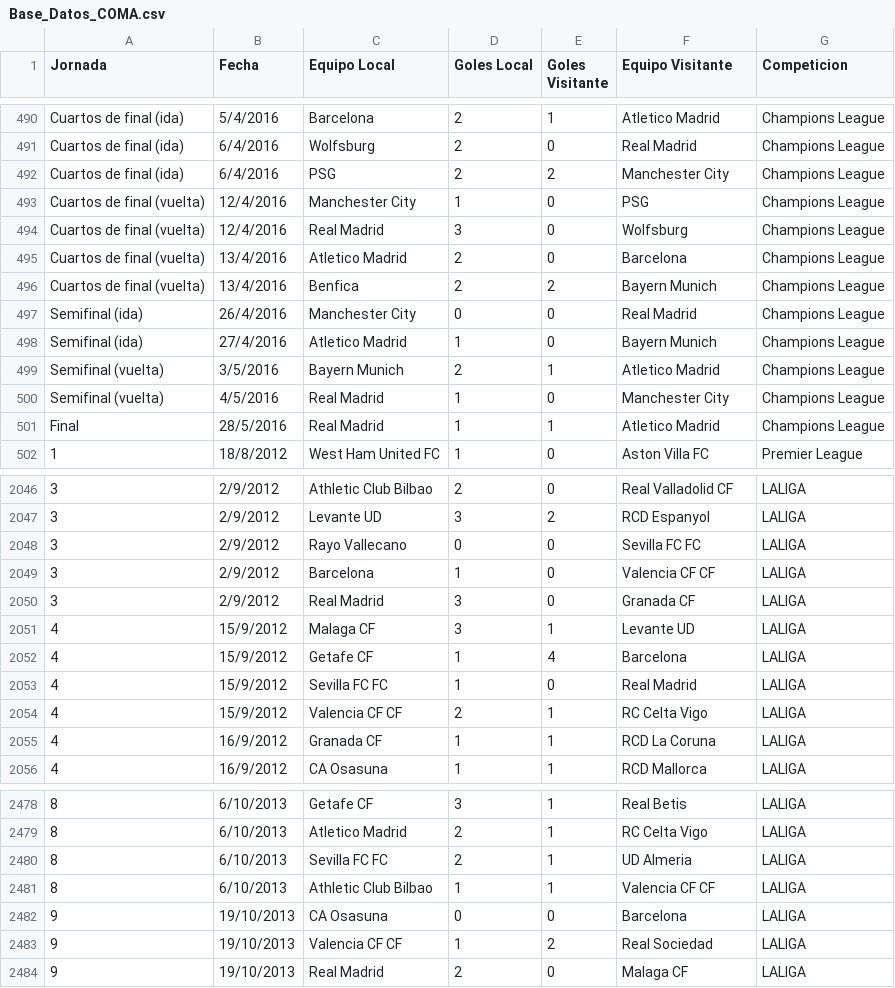
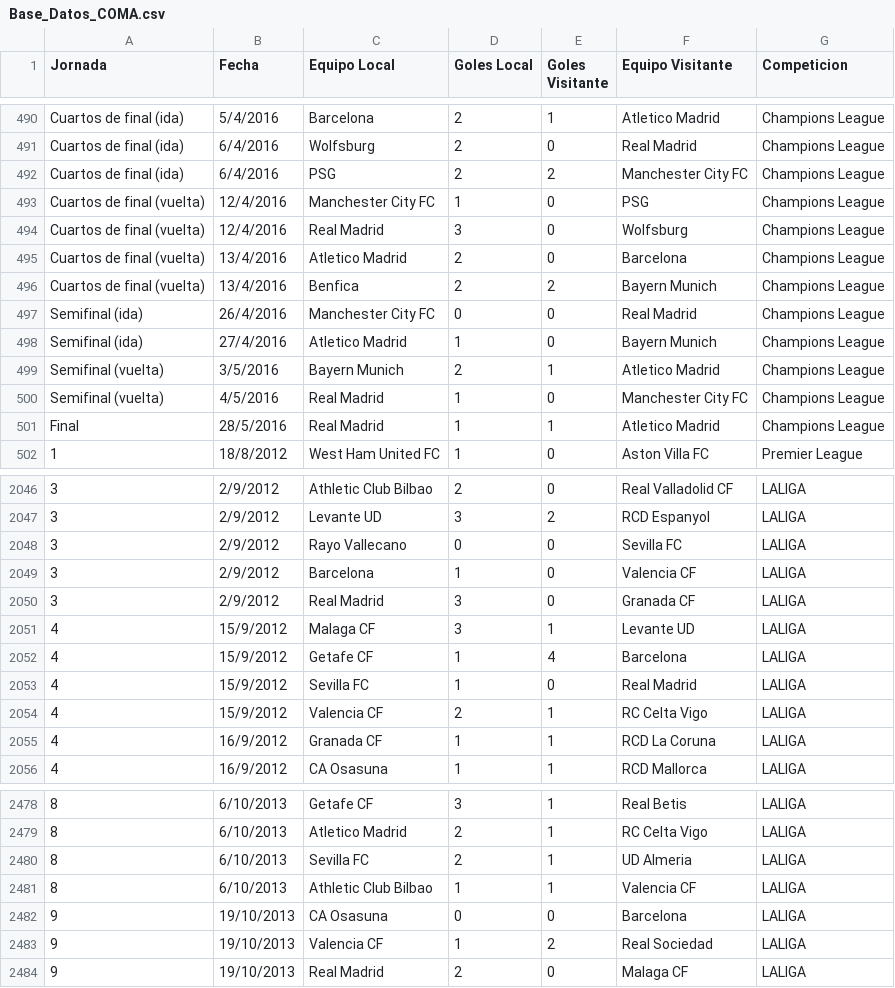
Before and after one commit to santiago6124/ProyectoParcial_Carranza_Galaverna_Oliva, a CSV file: Base_Datos_COMA.csv, drawn as a sheet; only a part is shown, gaps mark what is left out; the diff covers the shown part only.

```diff
--- a/Base_Datos_COMA.csv
+++ b/Base_Datos_COMA.csv
@@ -491,4 +491,4 @@ Cuartos de final (ida),5/4/2016,Barcelona,2,1,Atletico Madrid,Champions League
 Cuartos de final (ida),6/4/2016,Wolfsburg,2,0,Real Madrid,Champions League
-Cuartos de final (ida),6/4/2016,PSG,2,2,Manchester City,Champions League
-Cuartos de final (vuelta),12/4/2016,Manchester City,1,0,PSG,Champions League
+Cuartos de final (ida),6/4/2016,PSG,2,2,Manchester City FC,Champions League
+Cuartos de final (vuelta),12/4/2016,Manchester City FC,1,0,PSG,Champions League
 Cuartos de final (vuelta),12/4/2016,Real Madrid,3,0,Wolfsburg,Champions League
@@ -496,6 +496,6 @@ Cuartos de final (vuelta),13/4/2016,Atletico Madrid,2,0,Barcelona,Champions Leag
 Cuartos de final (vuelta),13/4/2016,Benfica,2,2,Bayern Munich,Champions League
-Semifinal (ida),26/4/2016,Manchester City,0,0,Real Madrid,Champions League
+Semifinal (ida),26/4/2016,Manchester City FC,0,0,Real Madrid,Champions League
 Semifinal (ida),27/4/2016,Atletico Madrid,1,0,Bayern Munich,Champions League
 Semifinal (vuelta),3/5/2016,Bayern Munich,2,1,Atletico Madrid,Champions League
-Semifinal (vuelta),4/5/2016,Real Madrid,1,0,Manchester City,Champions League
+Semifinal (vuelta),4/5/2016,Real Madrid,1,0,Manchester City FC,Champions League
 Final,28/5/2016,Real Madrid,1,1,Atletico Madrid,Champions League
@@ -2047,4 +2047,4 @@ Final,28/5/2016,Real Madrid,1,1,Atletico Madrid,Champions League
 3,2/9/2012,Levante UD,3,2,RCD Espanyol,LALIGA
-3,2/9/2012,Rayo Vallecano,0,0,Sevilla FC FC,LALIGA
-3,2/9/2012,Barcelona,1,0,Valencia CF CF,LALIGA
+3,2/9/2012,Rayo Vallecano,0,0,Sevilla FC,LALIGA
+3,2/9/2012,Barcelona,1,0,Valencia CF,LALIGA
 3,2/9/2012,Real Madrid,3,0,Granada CF,LALIGA
@@ -2052,4 +2052,4 @@ Final,28/5/2016,Real Madrid,1,1,Atletico Madrid,Champions League
 4,15/9/2012,Getafe CF,1,4,Barcelona,LALIGA
-4,15/9/2012,Sevilla FC FC,1,0,Real Madrid,LALIGA
-4,15/9/2012,Valencia CF CF,2,1,RC Celta Vigo,LALIGA
+4,15/9/2012,Sevilla FC,1,0,Real Madrid,LALIGA
+4,15/9/2012,Valencia CF,2,1,RC Celta Vigo,LALIGA
 4,16/9/2012,Granada CF,1,1,RCD La Coruna,LALIGA
@@ -2479,6 +2479,6 @@ Final,28/5/2016,Real Madrid,1,1,Atletico Madrid,Champions League
 8,6/10/2013,Atletico Madrid,2,1,RC Celta Vigo,LALIGA
-8,6/10/2013,Sevilla FC FC,2,1,UD Almeria,LALIGA
-8,6/10/2013,Athletic Club Bilbao,1,1,Valencia CF CF,LALIGA
+8,6/10/2013,Sevilla FC,2,1,UD Almeria,LALIGA
+8,6/10/2013,Athletic Club Bilbao,1,1,Valencia CF,LALIGA
 9,19/10/2013,CA Osasuna,0,0,Barcelona,LALIGA
-9,19/10/2013,Valencia CF CF,1,2,Real Sociedad,LALIGA
+9,19/10/2013,Valencia CF,1,2,Real Sociedad,LALIGA
 9,19/10/2013,Real Madrid,2,0,Malaga CF,LALIGA
```
Also changed, not shown: 185 edited cells elsewhere in this file, 3 other files.
